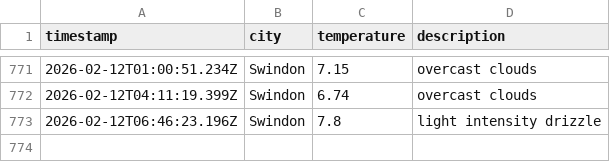
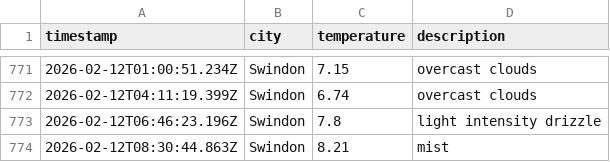
Before and after one commit to sjw-99/LF-DataOps-Weather-App, a CSV file: data/weather_log.csv, drawn as a sheet; only a part is shown, gaps mark what is left out; the diff names each change by its address in the sheet, - before the commit and + after, or states it on an @@ line.

```diff
--- a/data/weather_log.csv
+++ b/data/weather_log.csv
+row 774: 2026-02-12T08:30:44.863Z | Swindon | 8.21 | mist
```
Also changed, not shown: 1 other file.
